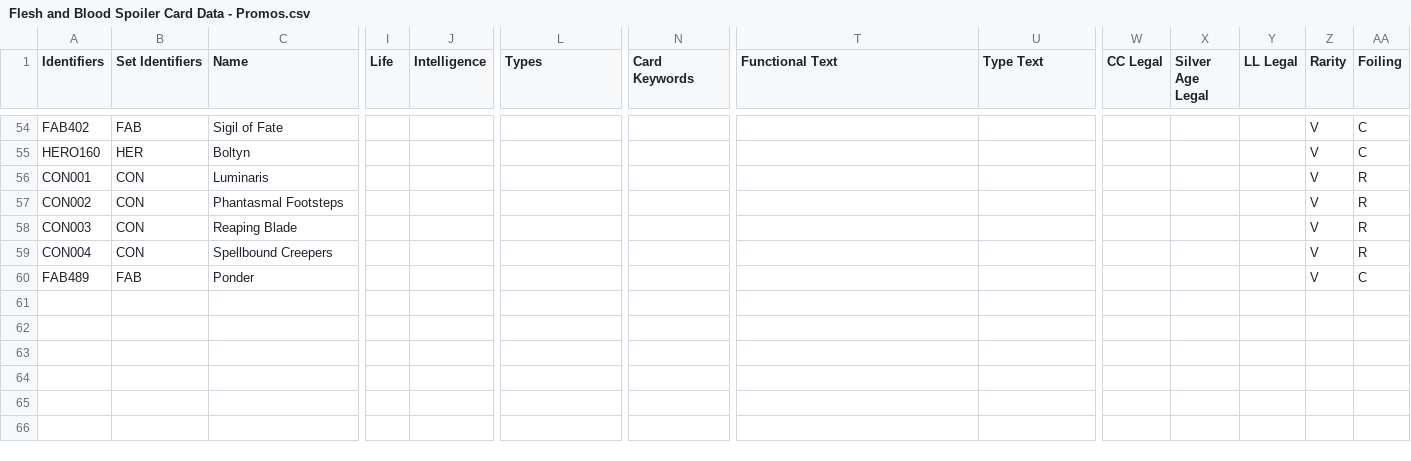
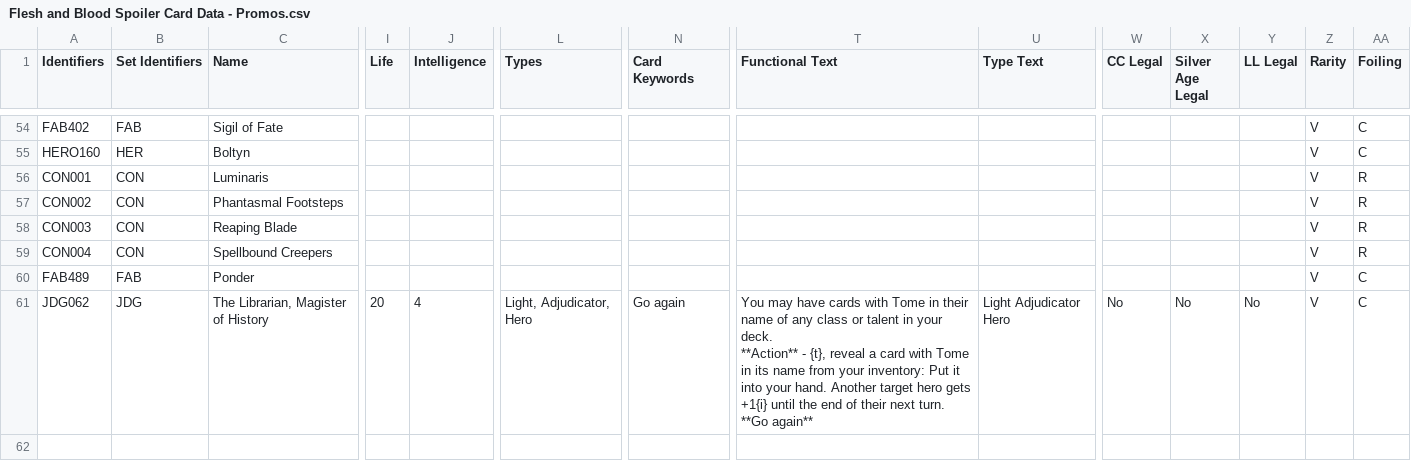
Before and after one commit to fabrary/cards, a CSV file: packages/cards/scripts/Spoiled/Flesh and Blood Spoiler Card Data - Promos.csv, drawn as a sheet; only a part is shown, gaps mark what is left out; removed rows and columns are numbered as before the commit, all else as after; rows hold the shown columns only; ↵ is a line break in a cell; the diff names each change by its address in the sheet, - before the commit and + after, or states it on an @@ line.

Commit message:
add librarian hero

```diff
--- a/packages/cards/scripts/Spoiled/Flesh and Blood Spoiler Card Data - Promos.csv
+++ b/packages/cards/scripts/Spoiled/Flesh and Blood Spoiler Card Data - Promos.csv
-row 61: (empty)
+row 61: JDG062 | JDG | The Librarian, Magister of History | 20 | 4 | Light, Adjudicator, Hero | Go again | You may have cards with Tome in their name of any class or talent in your deck. ↵ **Action** - {t}, reveal a card with Tome in its name from your inventory: Put it into your hand. Another target hero gets +1{i} until the end of their next turn. **Go again** | Light Adjudicator Hero | No | No | No | V | C
```
Also changed, not shown: 8 other files.
